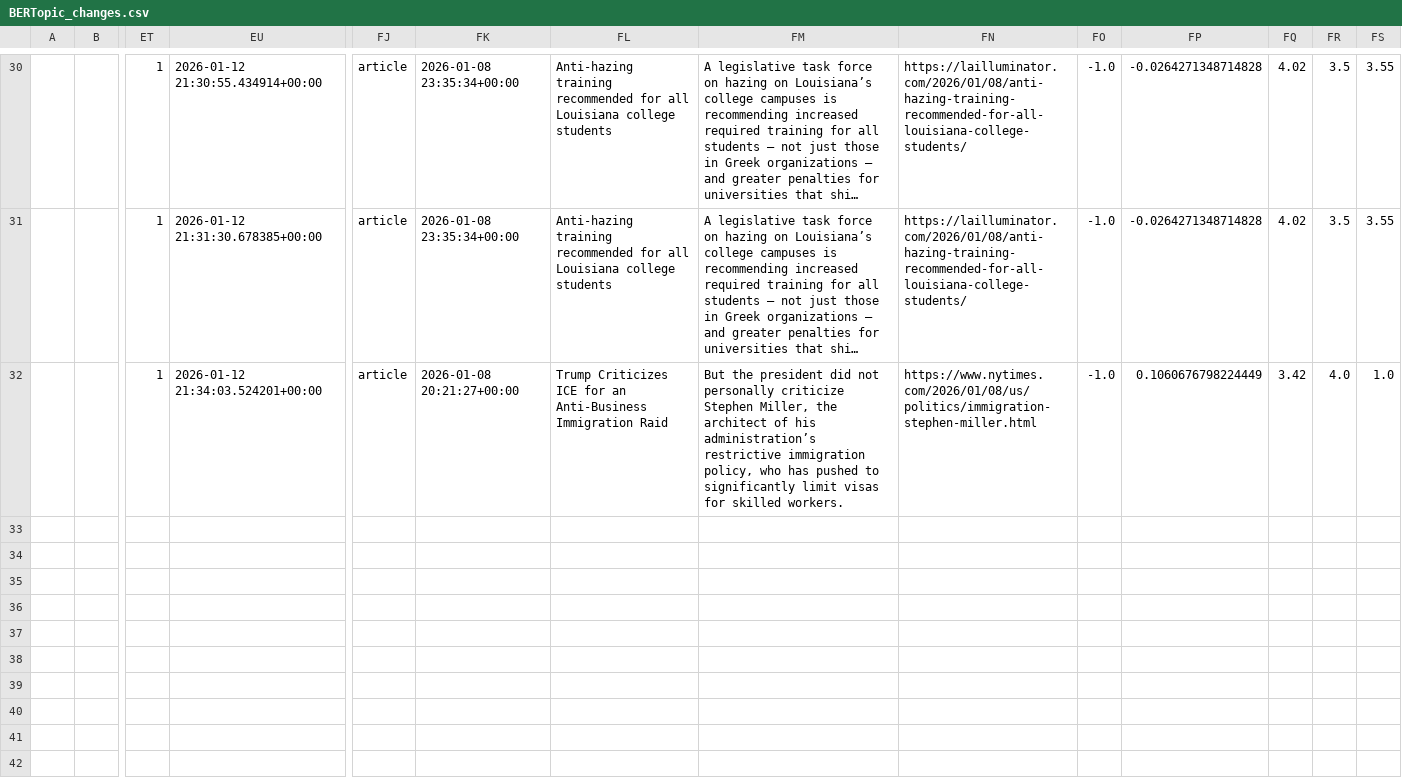
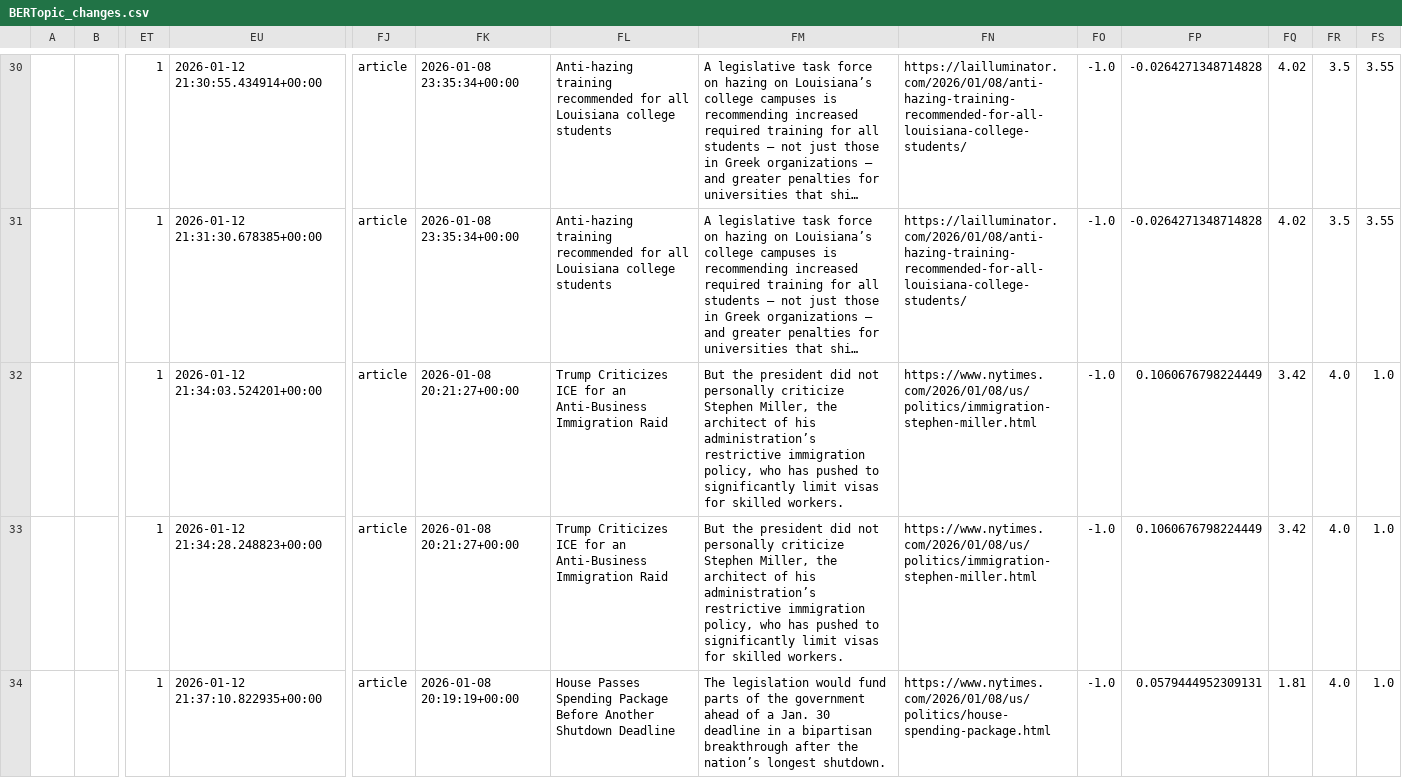
Before and after one commit to ERSRisk/tulane-sentiment-app-clean, a CSV file: Model_training/BERTopic_changes.csv, drawn as a sheet; only a part is shown, gaps mark what is left out; long unchanged cells end in …; rows hold the shown columns only; the diff names each change by its address in the sheet, - before the commit and + after, or states it on an @@ line.

Commit message:
Update Model_training/BERTopic_changes.csv via Streamlit at 2026-01-12 21:37:11

```diff
--- a/Model_training/BERTopic_changes.csv
+++ b/Model_training/BERTopic_changes.csv
+row 33:  |  | 1 | 2026-01-12 21:34:28.248823+00:00 | article | 2026-01-08 20:21:27+00:00 | Trump Criticizes ICE for an Anti-Business Immigration Raid | But the president did not personally criticize Stephen Miller, the architect of his administration’s restrictive immigration policy, who has pushed to significantly limit visas for skilled workers. | https://www.nytimes.com/2026/01/08/us/politics/immigration-stephen-miller.html | -1.0 | 0.1060676798224449 | 3.42 | 4.0 | 1.0
+row 34:  |  | 1 | 2026-01-12 21:37:10.822935+00:00 | article | 2026-01-08 20:19:19+00:00 | House Passes Spending Package Before Another Shutdown Deadline | The legislation would fund parts of the government ahead of a Jan. 30 deadline in a bipartisan breakthrough after the nation’s longest shutdown. | https://www.nytimes.com/2026/01/08/us/politics/house-spending-package.html | -1.0 | 0.0579444952309131 | 1.81 | 4.0 | 1.0
```
